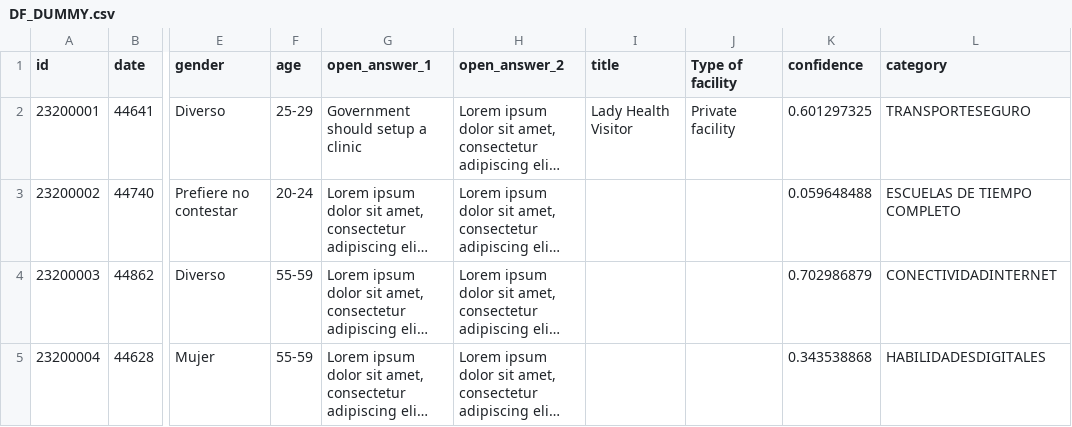
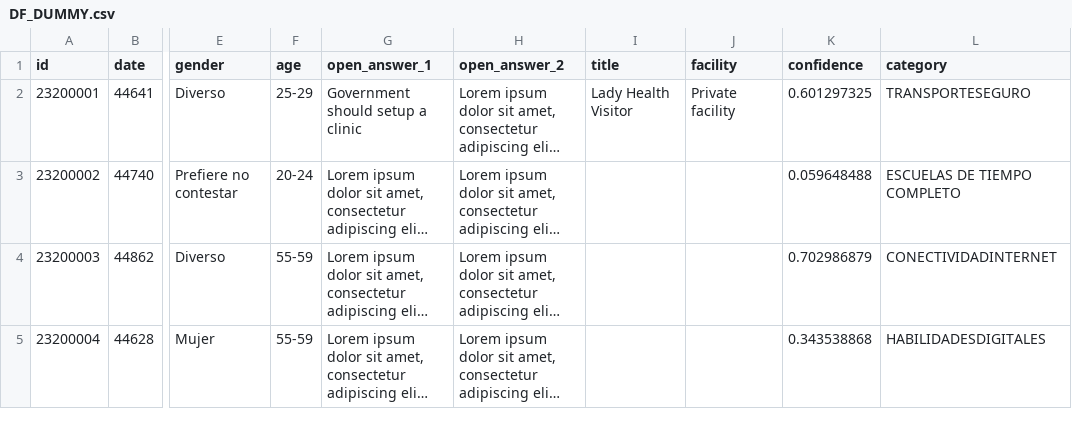
Before and after one commit to marianigcr/dashboard_chatbot, a CSV file: DF_DUMMY.csv, drawn as a sheet; only a part is shown, gaps mark what is left out; long unchanged cells end in …; the diff names each change by its address in the sheet, - before the commit and + after, or states it on an @@ line.

Commit message:
Update DF_DUMMY.csv

```diff
--- a/DF_DUMMY.csv
+++ b/DF_DUMMY.csv
-J1: Type of facility
+J1: facility
```
